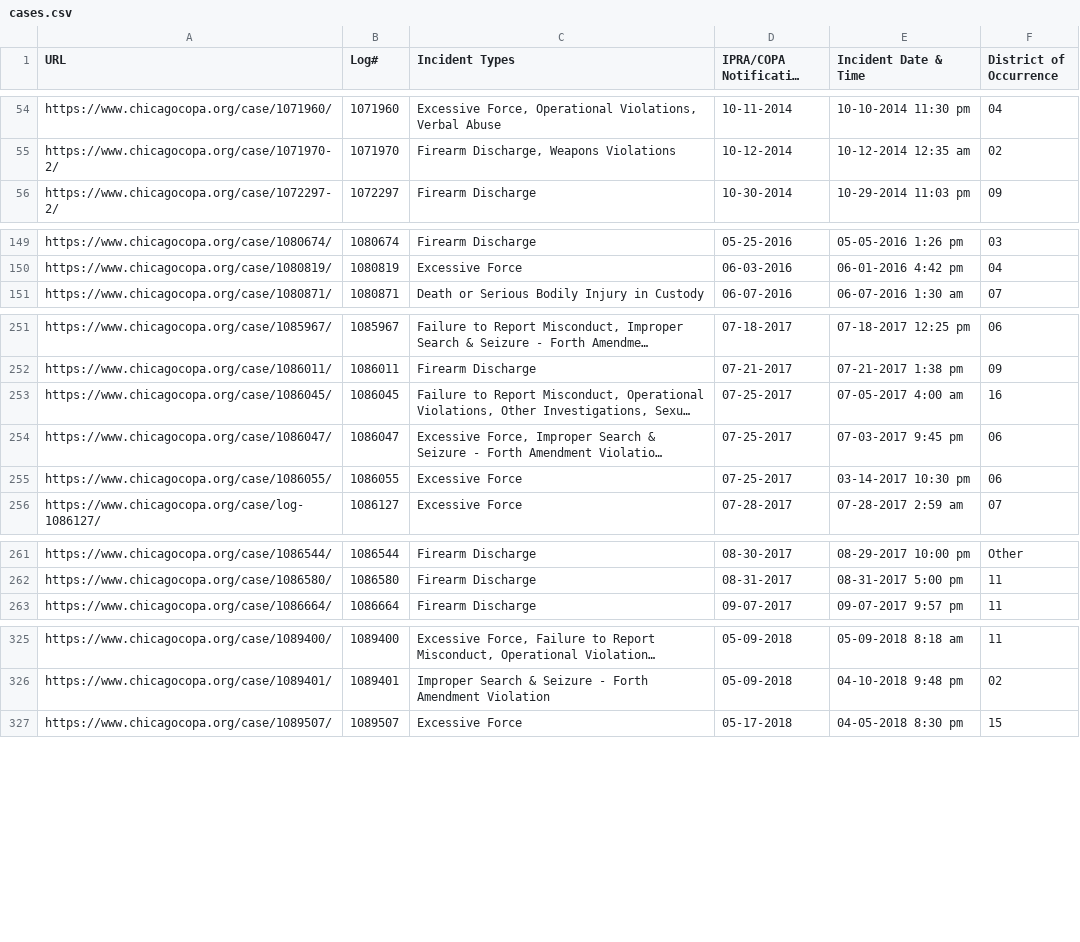
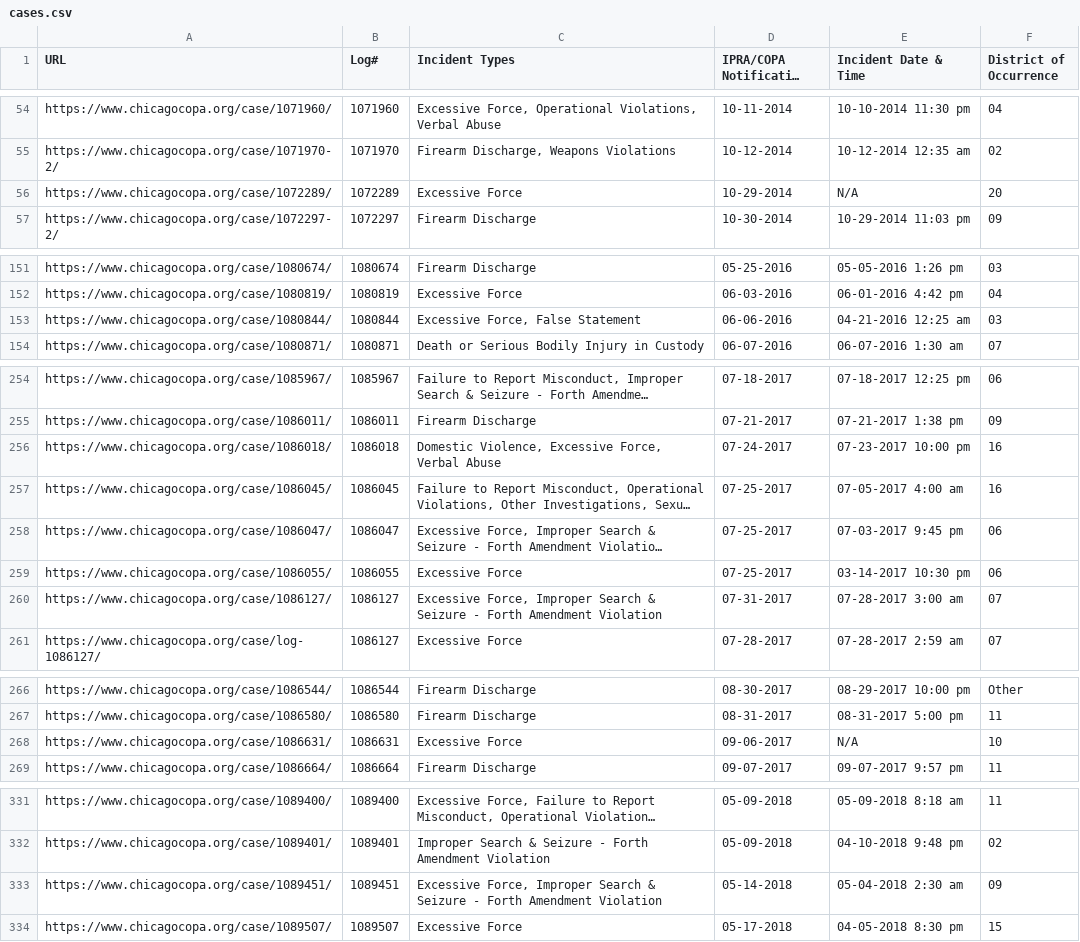
Before and after one commit to CrimeIsDown/copa-cases, a CSV file: cases.csv, drawn as a sheet; only a part is shown, gaps mark what is left out; long unchanged cells end in …; the diff covers the shown part only; the diff names each change by its address in the sheet, - before the commit and + after, or states it on an @@ line.

Commit message:
Incidents as of 2023-01-09

```diff
--- a/cases.csv
+++ b/cases.csv
+row 56: https://www.chicagocopa.org/case/1072289/ | 1072289 | Excessive Force | 10-29-2014 | N/A | 20
+row 153: https://www.chicagocopa.org/case/1080844/ | 1080844 | Excessive Force, False Statement | 06-06-2016 | 04-21-2016 12:25 am | 03
+row 256: https://www.chicagocopa.org/case/1086018/ | 1086018 | Domestic Violence, Excessive Force, Verbal Abuse | 07-24-2017 | 07-23-2017 10:00 pm | 16
+row 260: https://www.chicagocopa.org/case/1086127/ | 1086127 | Excessive Force, Improper Search & Seizure - Forth Amendment Violation | 07-31-2017 | 07-28-2017 3:00 am | 07
+row 268: https://www.chicagocopa.org/case/1086631/ | 1086631 | Excessive Force | 09-06-2017 | N/A | 10
+row 333: https://www.chicagocopa.org/case/1089451/ | 1089451 | Excessive Force, Improper Search & Seizure - Forth Amendment Violation | 05-14-2018 | 05-04-2018 2:30 am | 09
```
Also changed, not shown: 3 added rows elsewhere in this file.
